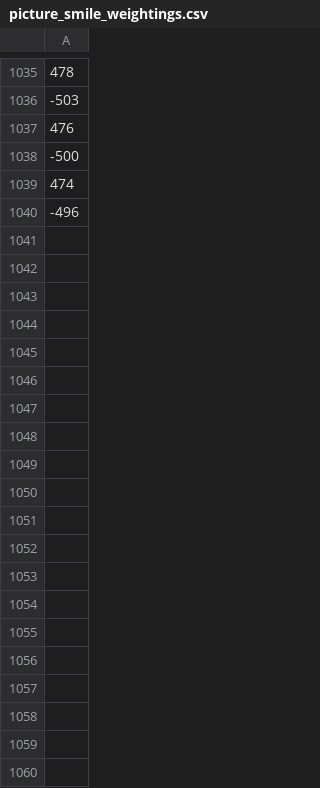
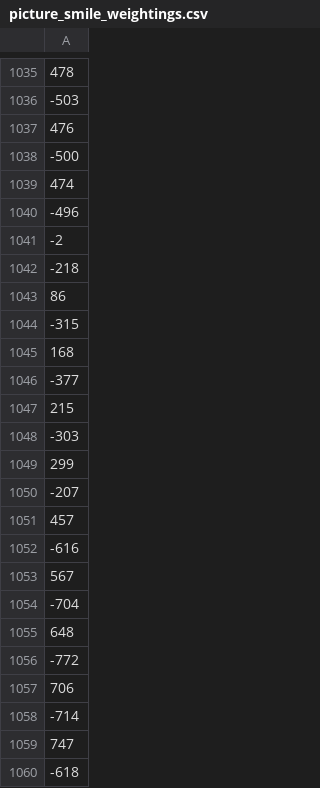
Before and after one commit to matt360/face_emotion_recognition, a CSV file: examples/ML/ML/picture_smile_weightings.csv, drawn as a sheet; only a part is shown, gaps mark what is left out; the diff covers the shown part only.

```diff
--- a/examples/ML/ML/picture_smile_weightings.csv
+++ b/examples/ML/ML/picture_smile_weightings.csv
@@ -1040 +1040,21 @@
 -496
+-2
+-218
+86
+-315
+168
+-377
+215
+-303
+299
+-207
+457
+-616
+567
+-704
+648
+-772
+706
+-714
+747
+-618
```
Also changed, not shown: 136 added rows elsewhere in this file, examples/ML/ML/smile_weightings.csv, 5 other files.
